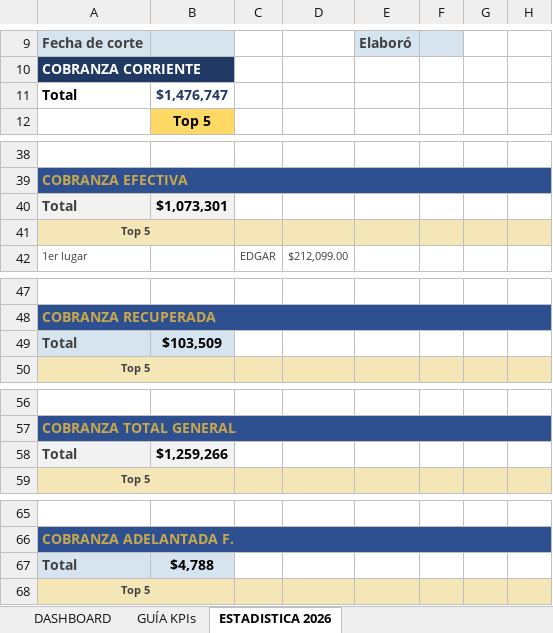
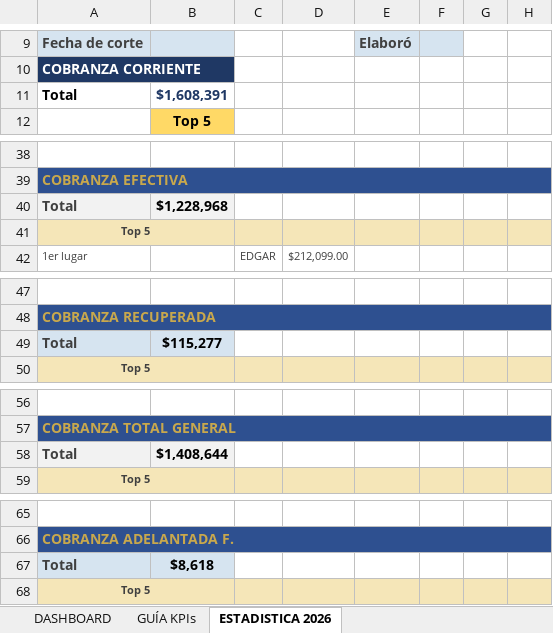
Before and after one commit to sunkwolf12-bit/luna, an Excel workbook: workspaces/cobranza/estadisticas/PLANTILLA_ESTADISTICA_JUNTA_MENSUAL_2026_ENERO_VFINAL.xlsx, sheet ESTADISTICA 2026, drawn as a sheet; only a part is shown, gaps mark what is left out; values as stored, in another font and other column widths than the file's, no borders; the diff covers the shown part only; the diff names each change by its address in the sheet, - before the commit and + after, or states it on an @@ line.

```diff
--- a/workspaces/cobranza/estadisticas/PLANTILLA_ESTADISTICA_JUNTA_MENSUAL_2026_ENERO_VFINAL.xlsx (sheet ESTADISTICA 2026)
+++ b/workspaces/cobranza/estadisticas/PLANTILLA_ESTADISTICA_JUNTA_MENSUAL_2026_ENERO_VFINAL.xlsx (sheet ESTADISTICA 2026)
-B11: $1,476,747
+B11: $1,608,391
-B40: $1,073,301
+B40: $1,228,968
-B49: $103,509
+B49: $115,277
-B58: $1,259,266
+B58: $1,408,644
-B67: $4,788
+B67: $8,618
```
Also changed, not shown: 1 edited cell elsewhere in this sheet, sheet DASHBOARD.
